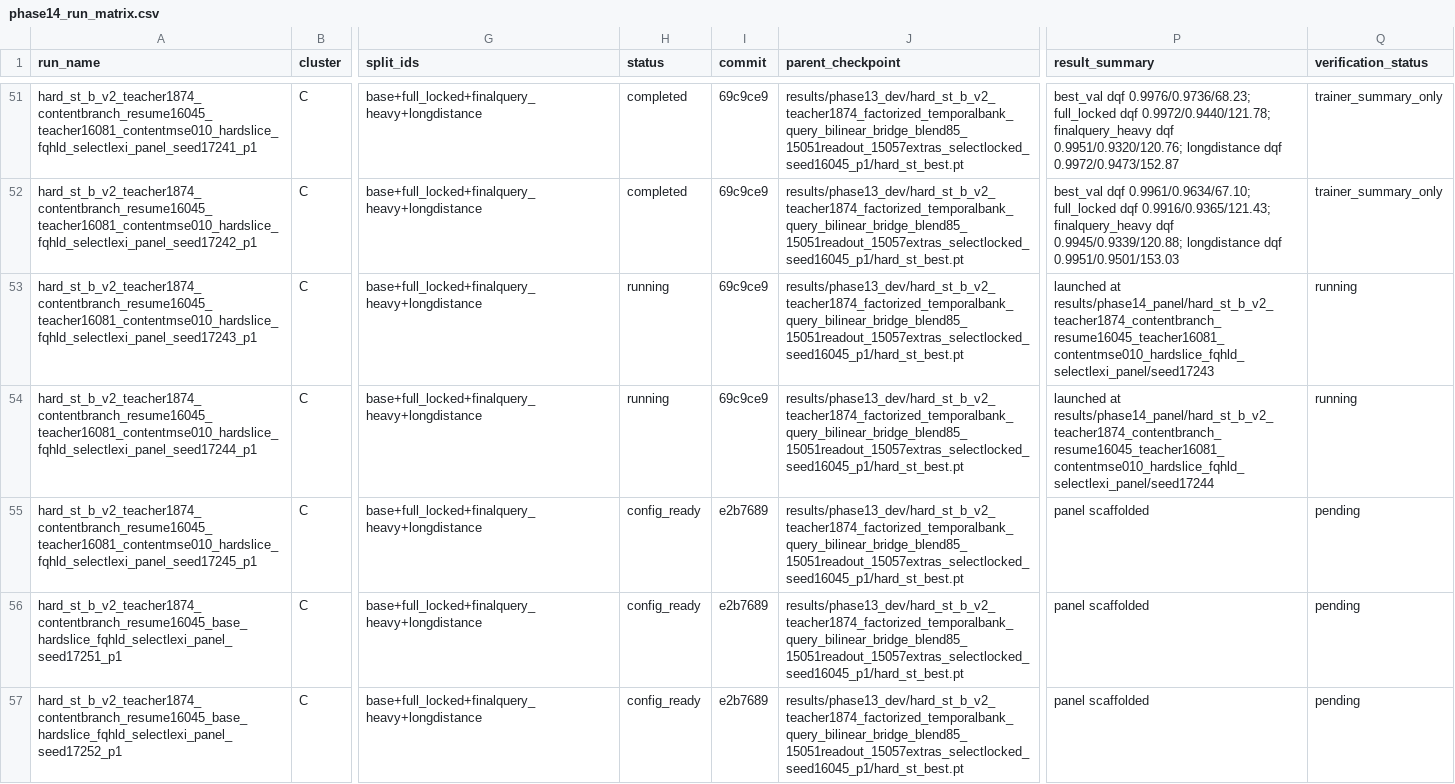
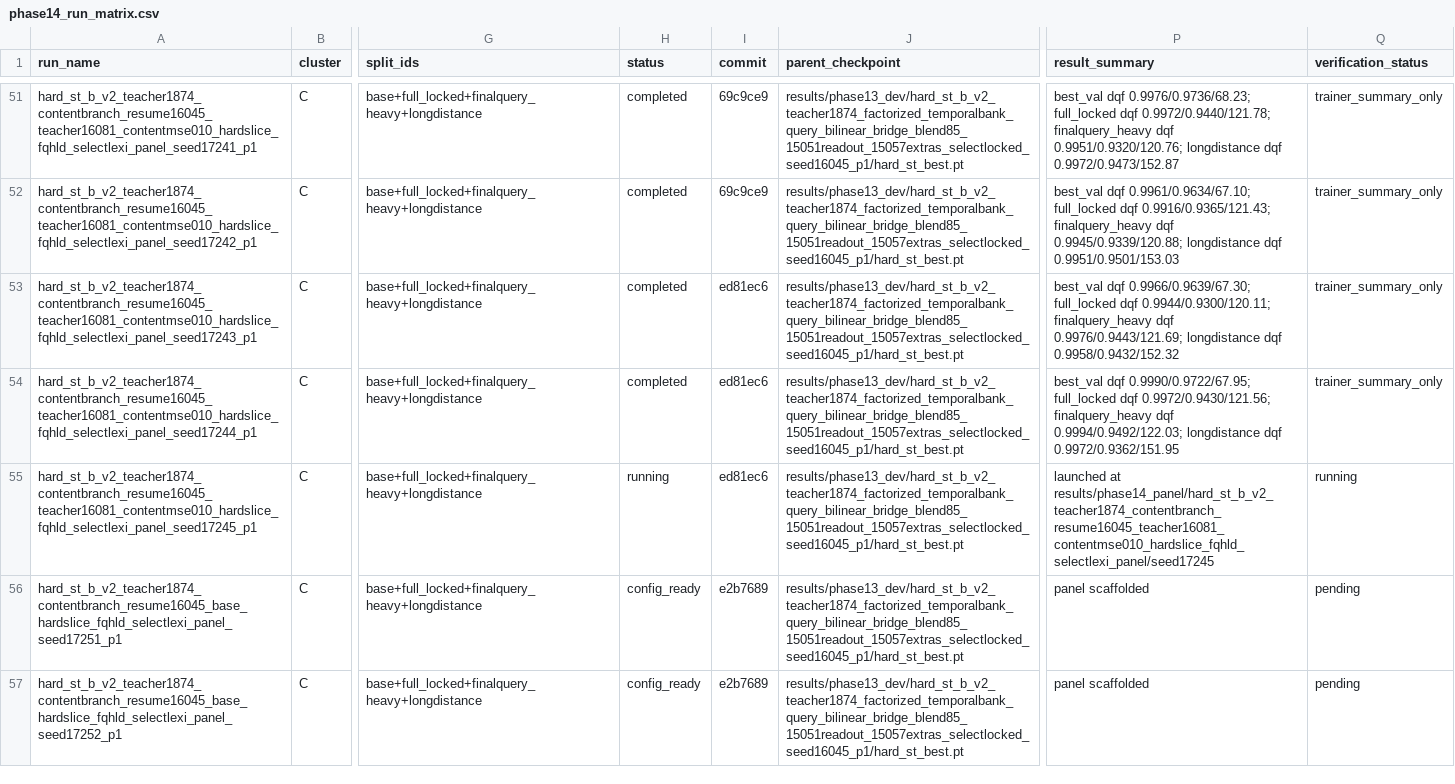
Before and after one commit to catid/gnn2, a CSV file: docs/phase14_run_matrix.csv, drawn as a sheet; only a part is shown, gaps mark what is left out; the diff names each change by its address in the sheet, - before the commit and + after, or states it on an @@ line.

Commit message:
Track phase14 17041 panel fourth seed

```diff
--- a/docs/phase14_run_matrix.csv
+++ b/docs/phase14_run_matrix.csv
-H53:H54 (status): running
+H53:H54 (status): completed
-I53:I54 (commit): 69c9ce9
+I53:I54 (commit): ed81ec6
-P53 (result_summary): launched at results/phase14_panel/hard_st_b_v2_teacher1874_contentbranch_resume16045_teacher16081_contentmse010_hardslice_fqhld_selectlexi_panel/seed17243
+P53 (result_summary): best_val dqf 0.9966/0.9639/67.30; full_locked dqf 0.9944/0.9300/120.11; finalquery_heavy dqf 0.9976/0.9443/121.69; longdistance dqf 0.9958/0.9432/152.32
-Q53:Q54 (verification_status): running
+Q53:Q54 (verification_status): trainer_summary_only
-P54 (result_summary): launched at results/phase14_panel/hard_st_b_v2_teacher1874_contentbranch_resume16045_teacher16081_contentmse010_hardslice_fqhld_selectlexi_panel/seed17244
+P54 (result_summary): best_val dqf 0.9990/0.9722/67.95; full_locked dqf 0.9972/0.9430/121.56; finalquery_heavy dqf 0.9994/0.9492/122.03; longdistance dqf 0.9972/0.9362/151.95
-H55 (status): config_ready
+H55 (status): running
-I55 (commit): e2b7689
+I55 (commit): ed81ec6
-P55 (result_summary): panel scaffolded
+P55 (result_summary): launched at results/phase14_panel/hard_st_b_v2_teacher1874_contentbranch_resume16045_teacher16081_contentmse010_hardslice_fqhld_selectlexi_panel/seed17245
-Q55 (verification_status): pending
+Q55 (verification_status): running
```
